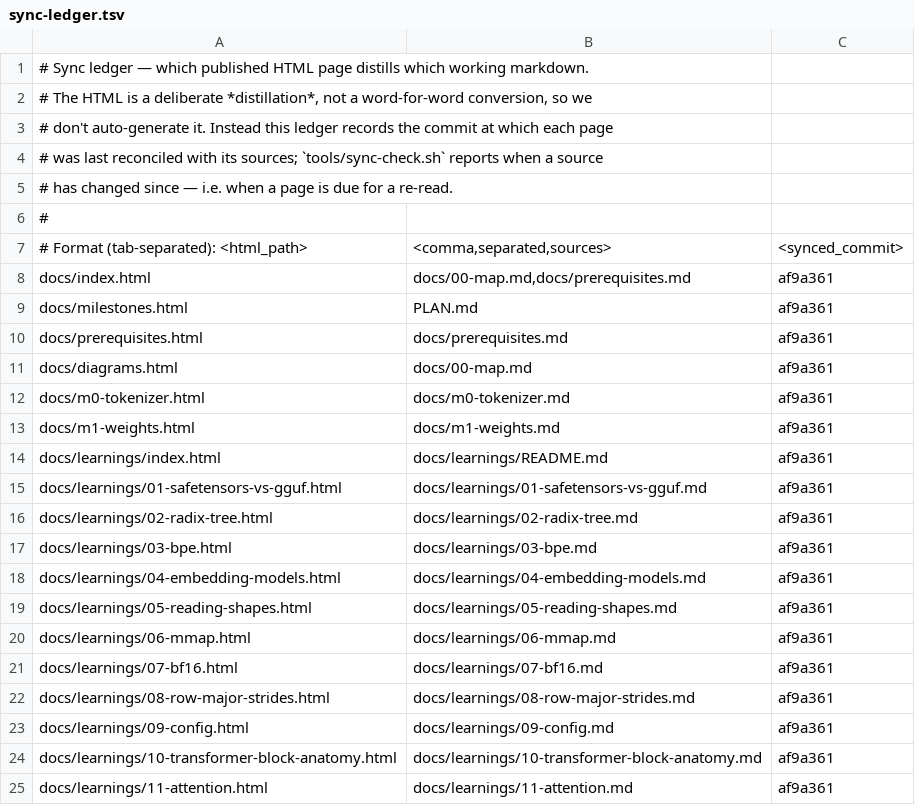
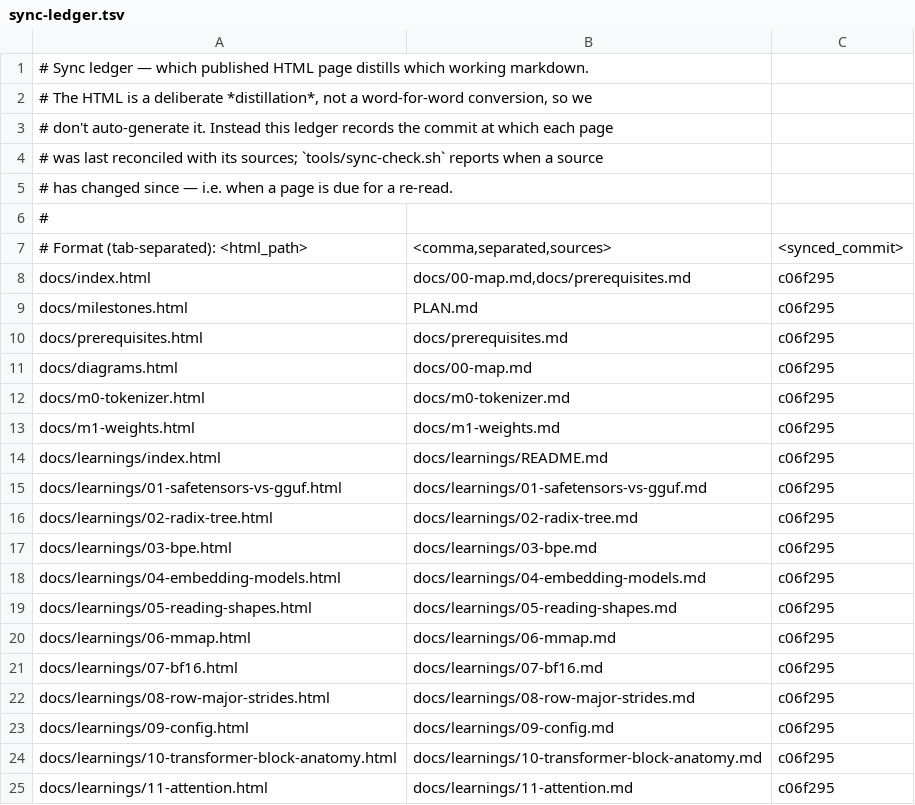
Before and after one commit to curtisalexander/fs, a TSV file: tools/sync-ledger.tsv, drawn as a sheet.

Commit message:
Refresh documentation sync baselines
Amp-Thread-ID: https://ampcode.com/threads/T-019fde6e-7ed0-73e8-9486-d6a5c0302676
Co-authored-by: Curtis Alexander <c4lex@yahoo.com>

```diff
--- a/tools/sync-ledger.tsv
+++ b/tools/sync-ledger.tsv
@@ -7,19 +7,19 @@
 # Format (tab-separated):  <html_path>	<comma,separated,sources>	<synced_commit>
-docs/index.html	docs/00-map.md,docs/prerequisites.md	af9a361
-docs/milestones.html	PLAN.md	af9a361
-docs/prerequisites.html	docs/prerequisites.md	af9a361
-docs/diagrams.html	docs/00-map.md	af9a361
-docs/m0-tokenizer.html	docs/m0-tokenizer.md	af9a361
-docs/m1-weights.html	docs/m1-weights.md	af9a361
-docs/learnings/index.html	docs/learnings/README.md	af9a361
-docs/learnings/01-safetensors-vs-gguf.html	docs/learnings/01-safetensors-vs-gguf.md	af9a361
-docs/learnings/02-radix-tree.html	docs/learnings/02-radix-tree.md	af9a361
-docs/learnings/03-bpe.html	docs/learnings/03-bpe.md	af9a361
-docs/learnings/04-embedding-models.html	docs/learnings/04-embedding-models.md	af9a361
-docs/learnings/05-reading-shapes.html	docs/learnings/05-reading-shapes.md	af9a361
-docs/learnings/06-mmap.html	docs/learnings/06-mmap.md	af9a361
-docs/learnings/07-bf16.html	docs/learnings/07-bf16.md	af9a361
-docs/learnings/08-row-major-strides.html	docs/learnings/08-row-major-strides.md	af9a361
-docs/learnings/09-config.html	docs/learnings/09-config.md	af9a361
-docs/learnings/10-transformer-block-anatomy.html	docs/learnings/10-transformer-block-anatomy.md	af9a361
-docs/learnings/11-attention.html	docs/learnings/11-attention.md	af9a361
+docs/index.html	docs/00-map.md,docs/prerequisites.md	c06f295
+docs/milestones.html	PLAN.md	c06f295
+docs/prerequisites.html	docs/prerequisites.md	c06f295
+docs/diagrams.html	docs/00-map.md	c06f295
+docs/m0-tokenizer.html	docs/m0-tokenizer.md	c06f295
+docs/m1-weights.html	docs/m1-weights.md	c06f295
+docs/learnings/index.html	docs/learnings/README.md	c06f295
+docs/learnings/01-safetensors-vs-gguf.html	docs/learnings/01-safetensors-vs-gguf.md	c06f295
+docs/learnings/02-radix-tree.html	docs/learnings/02-radix-tree.md	c06f295
+docs/learnings/03-bpe.html	docs/learnings/03-bpe.md	c06f295
+docs/learnings/04-embedding-models.html	docs/learnings/04-embedding-models.md	c06f295
+docs/learnings/05-reading-shapes.html	docs/learnings/05-reading-shapes.md	c06f295
+docs/learnings/06-mmap.html	docs/learnings/06-mmap.md	c06f295
+docs/learnings/07-bf16.html	docs/learnings/07-bf16.md	c06f295
+docs/learnings/08-row-major-strides.html	docs/learnings/08-row-major-strides.md	c06f295
+docs/learnings/09-config.html	docs/learnings/09-config.md	c06f295
+docs/learnings/10-transformer-block-anatomy.html	docs/learnings/10-transformer-block-anatomy.md	c06f295
+docs/learnings/11-attention.html	docs/learnings/11-attention.md	c06f295
```
